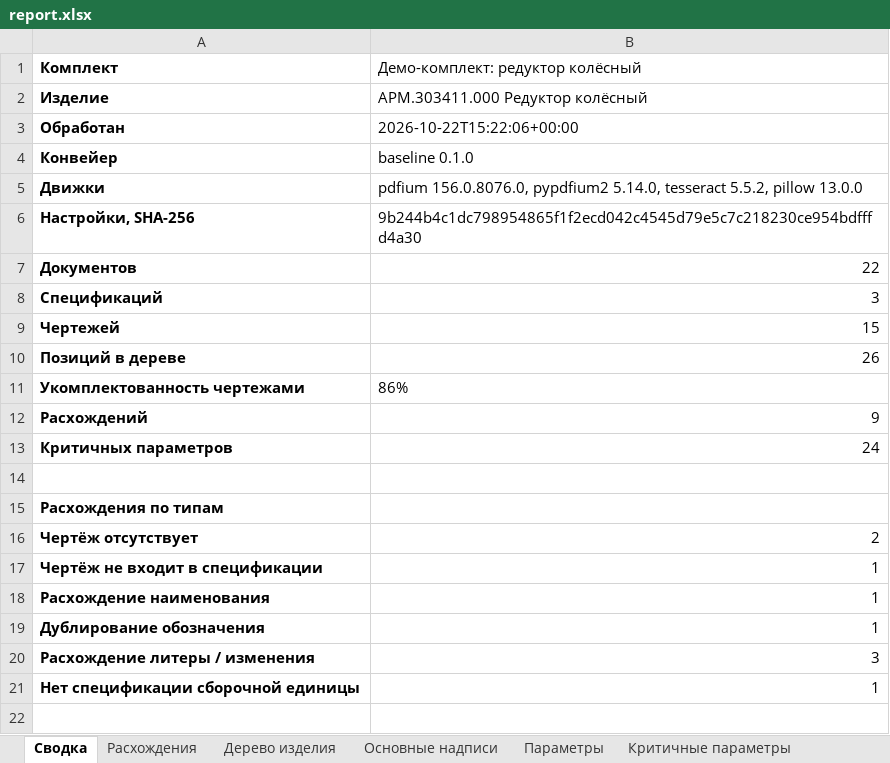
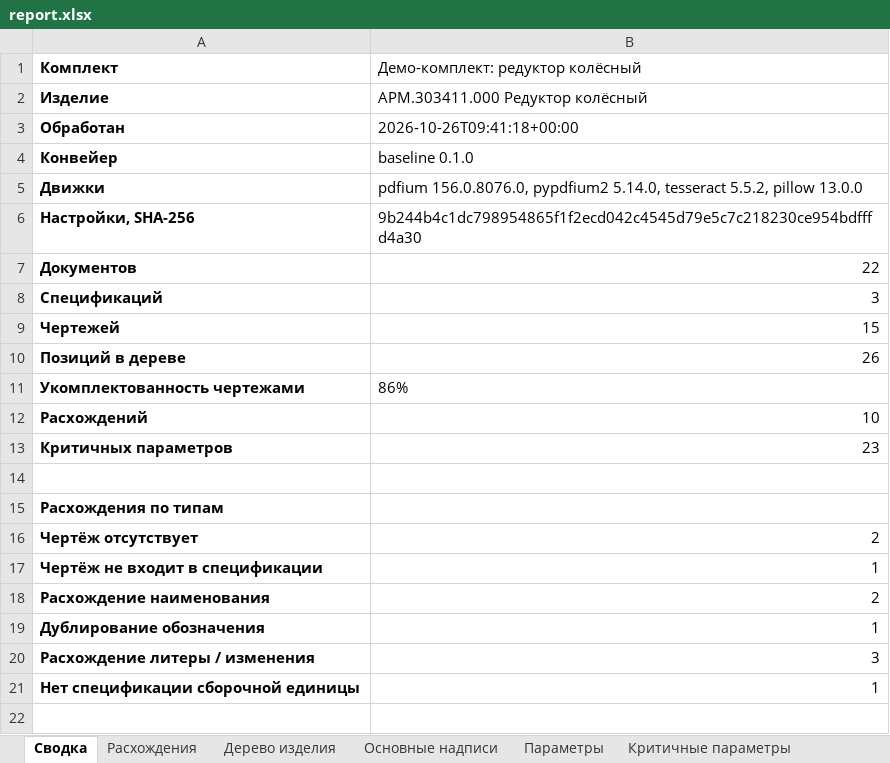
Before and after one commit to EkaterinaGrisha/ARM, an Excel workbook: frontend/public/demo/report.xlsx, sheet Сводка, drawn as a sheet; only a part is shown; values as stored, in another font and other column widths than the file's, no borders; the diff names each change by its address in the sheet, - before the commit and + after, or states it on an @@ line.

```diff
--- a/frontend/public/demo/report.xlsx (sheet Сводка)
+++ b/frontend/public/demo/report.xlsx (sheet Сводка)
-B3 (Демо-комплект: редуктор колёсный): 2026-10-22T15:22:06+00:00
+B3 (Демо-комплект: редуктор колёсный): 2026-10-26T09:41:18+00:00
-B12 (Демо-комплект: редуктор колёсный): 9
+B12 (Демо-комплект: редуктор колёсный): 10
-B13 (Демо-комплект: редуктор колёсный): 24
+B13 (Демо-комплект: редуктор колёсный): 23
-B18 (Демо-комплект: редуктор колёсный): 1
+B18 (Демо-комплект: редуктор колёсный): 2
```
Also changed, not shown: sheet Параметры, sheet Расхождения, sheet Качество, sheet Критичные параметры, sheet Основные надписи, sheet Документы, 1 more sheet, 29 other files.
